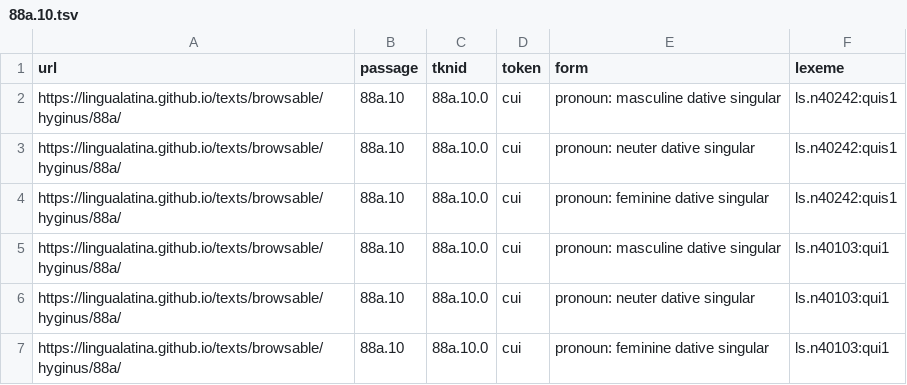
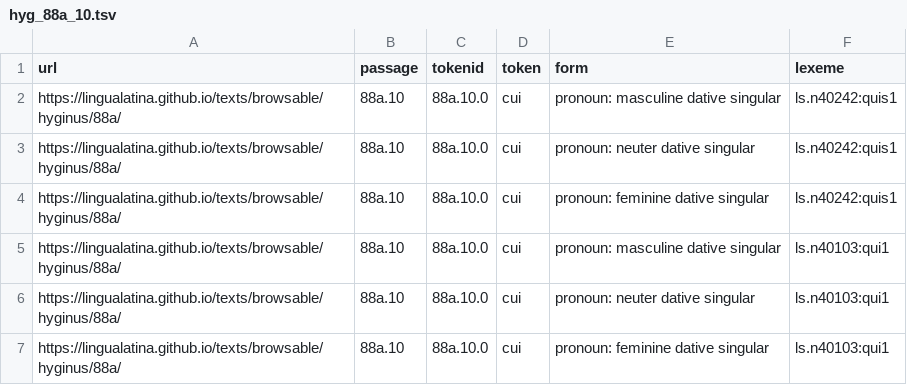
Before and after one commit to LinguaLatina/courses, a TSV file: data/hyg_88a_10.tsv (was data/88a.10.tsv), drawn as a sheet; only a part is shown.

Commit message:
Rename

```diff
--- a/data/88a.10.tsv
+++ b/data/hyg_88a_10.tsv
@@ -1,2 +1,2 @@
-url	passage	tknid	token	form	lexeme
+url	passage	tokenid	token	form	lexeme
 https://lingualatina.github.io/texts/browsable/hyginus/88a/	88a.10	88a.10.0	cui	pronoun: masculine dative singular	ls.n40242:quis1
```
